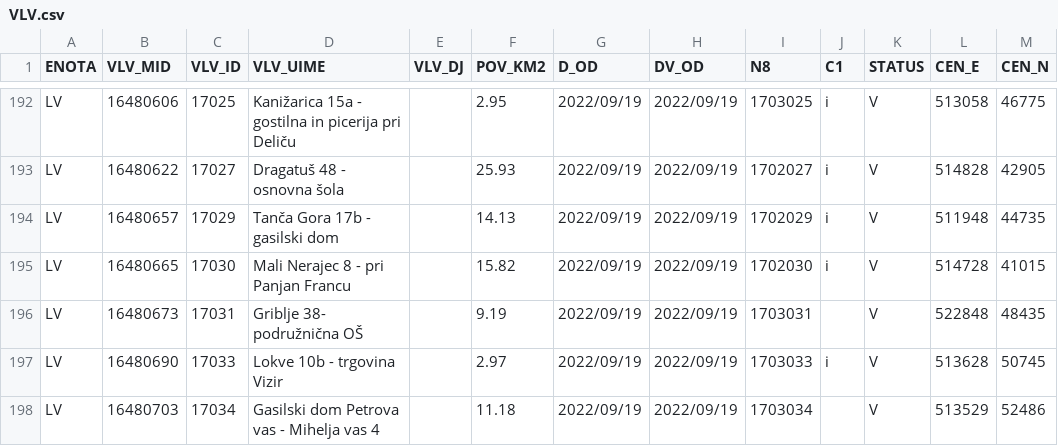
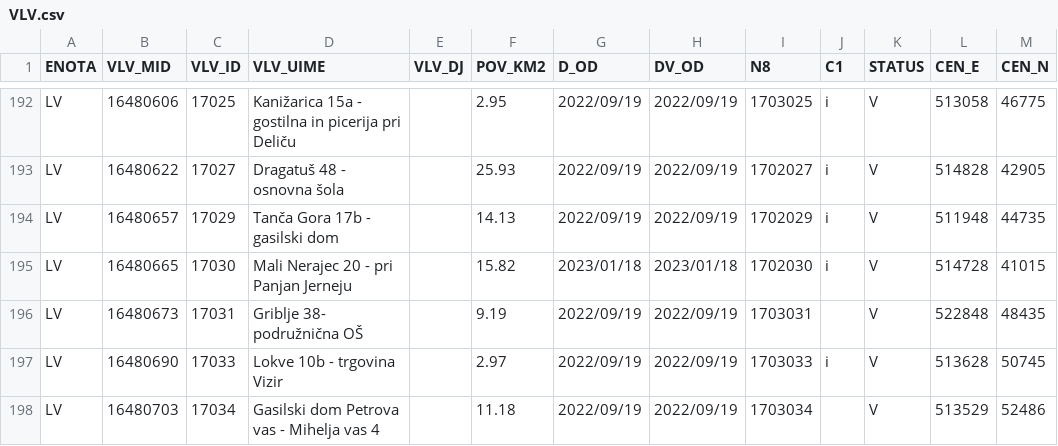
Before and after one commit to stefanb/gurs-rpe, a CSV file: data/VLV.csv, drawn as a sheet; only a part is shown, gaps mark what is left out.

```diff
--- a/data/VLV.csv
+++ b/data/VLV.csv
@@ -194,3 +194,3 @@ LV,16480622,17027,Dragatuš 48 - osnovna šola,,25.93,2022/09/19,2022/09/19,1702
 LV,16480657,17029,Tanča Gora 17b - gasilski dom,,14.13,2022/09/19,2022/09/19,1702029,i,V,511948,44735
-LV,16480665,17030,Mali Nerajec  8 - pri Panjan Francu,,15.82,2022/09/19,2022/09/19,1702030,i,V,514728,41015
+LV,16480665,17030,Mali Nerajec  20 - pri Panjan Jerneju,,15.82,2023/01/18,2023/01/18,1702030,i,V,514728,41015
 LV,16480673,17031,Griblje 38- podružnična OŠ,,9.19,2022/09/19,2022/09/19,1703031,,V,522848,48435
```
Also changed, not shown: data/VLV/VLV_LV.csv, 3 other files.
